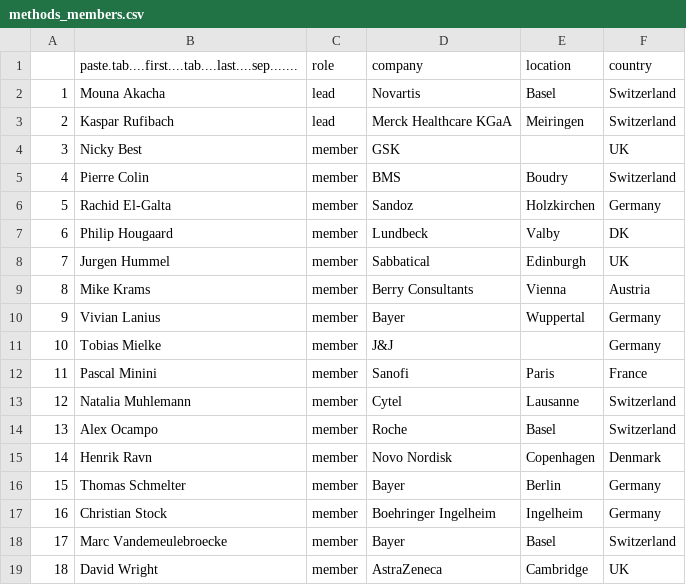
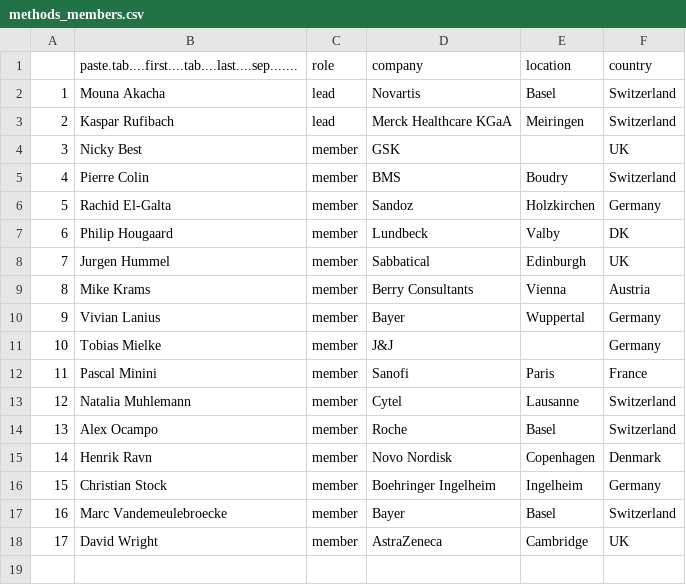
Before and after one commit to efspieurope/efspi, a CSV file: data/methods_members.csv, drawn as a sheet; removed rows and columns are numbered as before the commit, all else as after; the diff names each change by its address in the sheet, - before the commit and + after, or states it on an @@ line.

Commit message:
udpate

```diff
--- a/data/methods_members.csv
+++ b/data/methods_members.csv
-row 16: 15 | Thomas Schmelter | member | Bayer | Berlin | Germany
@@ column A renumbered from row 16 down @@
```
